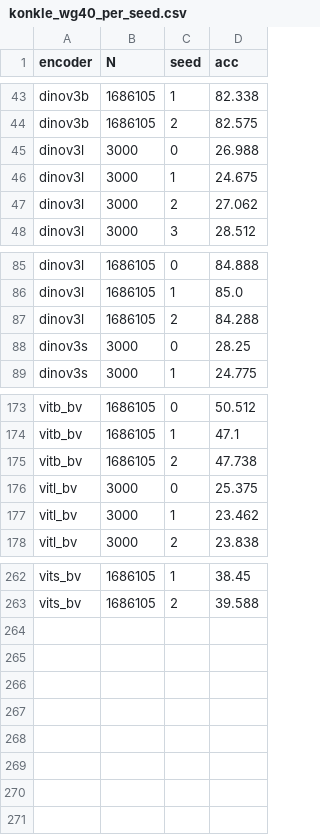
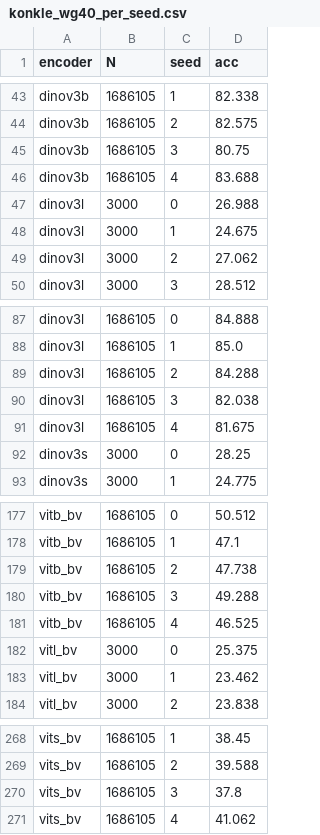
Before and after one commit to mcfrank/vlm-headcam, a CSV file: results/konkle_wg40_per_seed.csv, drawn as a sheet; only a part is shown, gaps mark what is left out.

```diff
--- a/results/konkle_wg40_per_seed.csv
+++ b/results/konkle_wg40_per_seed.csv
@@ -44,2 +44,4 @@ dinov3b,1686105,1,82.338
 dinov3b,1686105,2,82.575
+dinov3b,1686105,3,80.75
+dinov3b,1686105,4,83.688
 dinov3l,3000,0,26.988
@@ -87,2 +89,4 @@ dinov3l,1686105,1,85.0
 dinov3l,1686105,2,84.288
+dinov3l,1686105,3,82.038
+dinov3l,1686105,4,81.675
 dinov3s,3000,0,28.25
@@ -175,2 +179,4 @@ vitb_bv,1686105,1,47.1
 vitb_bv,1686105,2,47.738
+vitb_bv,1686105,3,49.288
+vitb_bv,1686105,4,46.525
 vitl_bv,3000,0,25.375
@@ -263 +269,3 @@ vits_bv,1686105,1,38.45
 vits_bv,1686105,2,39.588
+vits_bv,1686105,3,37.8
+vits_bv,1686105,4,41.062
```
Also changed, not shown: 1 other file.
